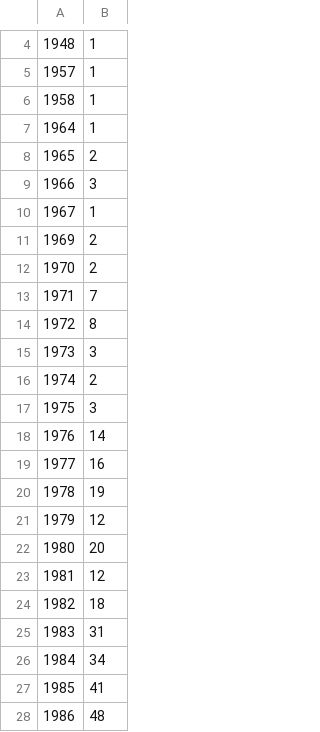
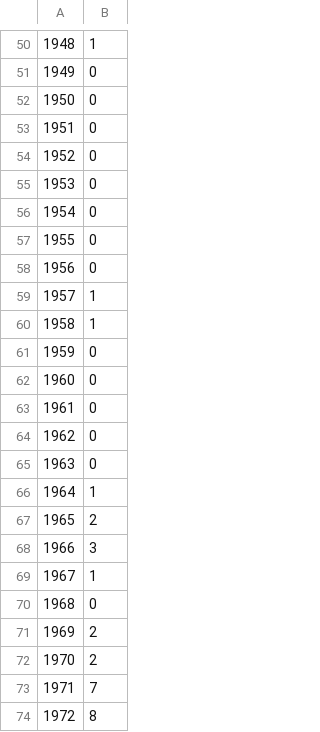
Before and after one commit to cns-iu/clinical_trials, a CSV file: clinial_trials_count_by_year.csv, drawn as a sheet; only a part is shown, gaps mark what is left out; the shorter side is filled out with more unchanged rows; the diff covers the shown part only; the diff names each change by its address in the sheet, - before the commit and + after, or states it on an @@ line.

```diff
--- a/clinial_trials_count_by_year.csv
+++ b/clinial_trials_count_by_year.csv
+row 51: 1949 | 0
+row 52: 1950 | 0
+row 53: 1951 | 0
+row 54: 1952 | 0
+row 55: 1953 | 0
+row 56: 1954 | 0
+row 57: 1955 | 0
+row 58: 1956 | 0
+row 61: 1959 | 0
+row 62: 1960 | 0
+row 63: 1961 | 0
+row 64: 1962 | 0
+row 65: 1963 | 0
+row 70: 1968 | 0
```
Also changed, not shown: 47 added rows, 2 removed rows and 37 edited cells elsewhere in this file.
